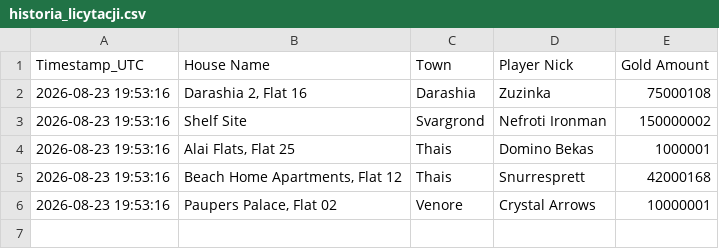
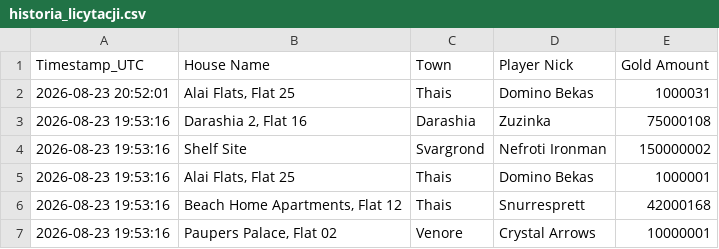
Before and after one commit to mdogie94/nmd, a CSV file: historia_licytacji.csv, drawn as a sheet.

```diff
--- a/historia_licytacji.csv
+++ b/historia_licytacji.csv
@@ -1,2 +1,3 @@
 Timestamp_UTC,House Name,Town,Player Nick,Gold Amount
+2026-08-23 20:52:01,"Alai Flats, Flat 25",Thais,Domino Bekas,1000031
 2026-08-23 19:53:16,"Darashia 2, Flat 16",Darashia,Zuzinka,75000108
```
